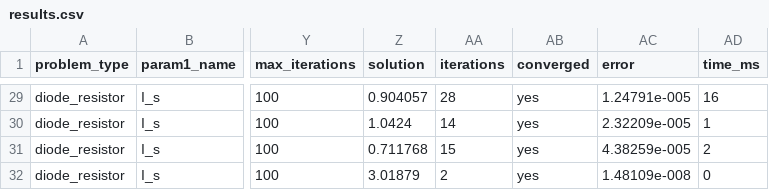
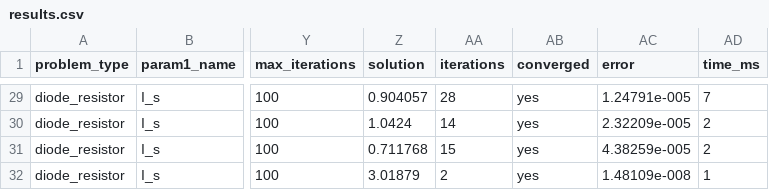
Before and after one commit to javendzk/tugasPemrogramanB_Komnum_Kel6, a CSV file: data-io/results.csv, drawn as a sheet; only a part is shown, gaps mark what is left out; the diff covers the shown part only; the diff names each change by its address in the sheet, - before the commit and + after, or states it on an @@ line.

```diff
--- a/data-io/results.csv
+++ b/data-io/results.csv
-AD29 (time_ms): 16
+AD29 (time_ms): 7
-AD30 (time_ms): 1
+AD30 (time_ms): 2
-AD32 (time_ms): 0
+AD32 (time_ms): 1
```
Also changed, not shown: 27 edited cells elsewhere in this file, 4 other files.
